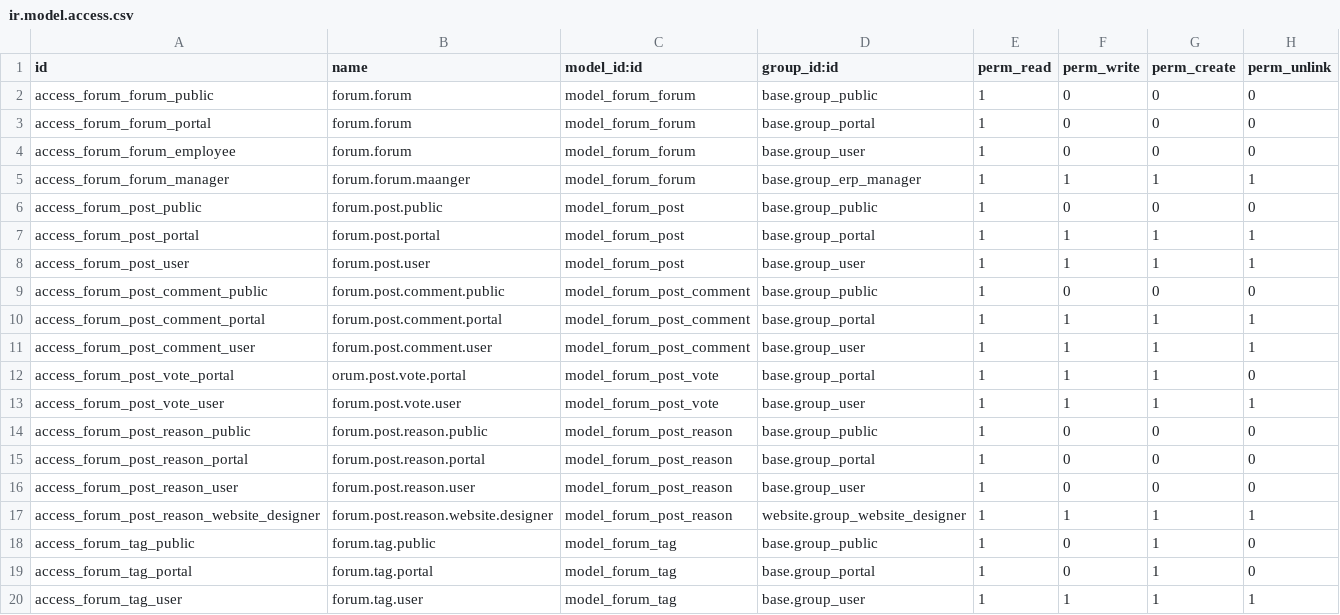
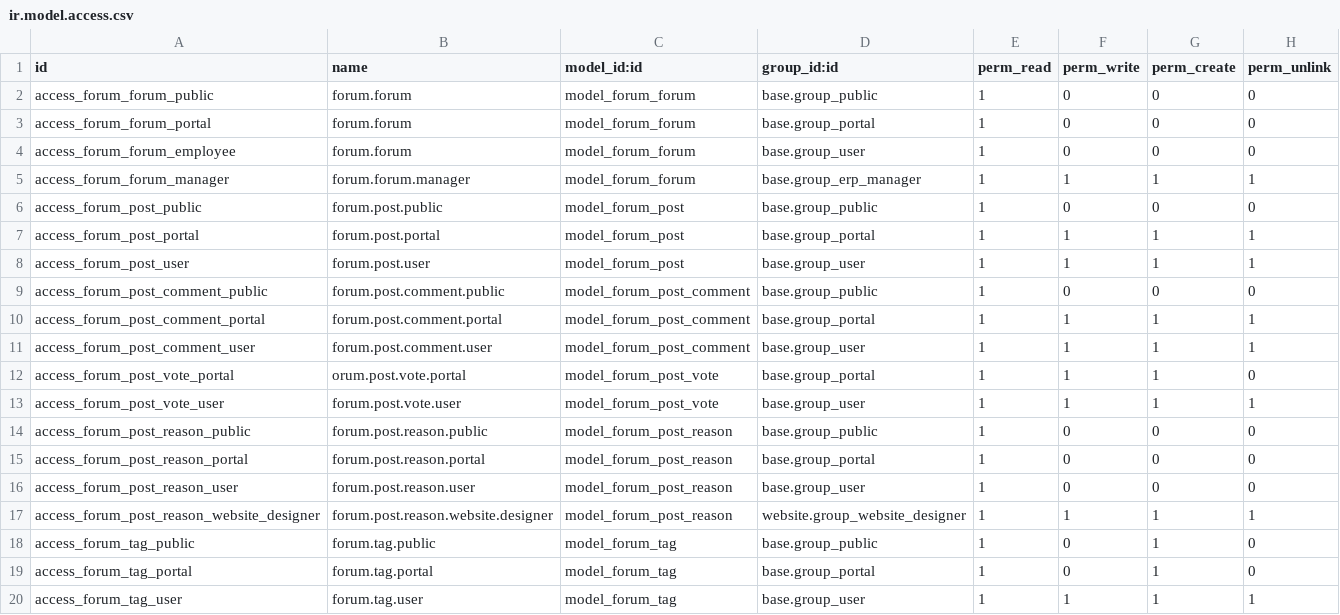
Before and after one commit to stxavierhighschoolkmd-lab/Odoo-school1, a CSV file: addons/website_forum/security/ir.model.access.csv, drawn as a sheet.

Commit message:
[REF] website_forum: code cleanup and simplification
Purpose
=======
While we do big changes in the website_forum modules, we take the
opportunity to do some cleaning and simplification.

Task-3586524

```diff
--- a/addons/website_forum/security/ir.model.access.csv
+++ b/addons/website_forum/security/ir.model.access.csv
@@ -4,3 +4,3 @@ access_forum_forum_portal,forum.forum,model_forum_forum,base.group_portal,1,0,0,
 access_forum_forum_employee,forum.forum,model_forum_forum,base.group_user,1,0,0,0
-access_forum_forum_manager,forum.forum.maanger,model_forum_forum,base.group_erp_manager,1,1,1,1
+access_forum_forum_manager,forum.forum.manager,model_forum_forum,base.group_erp_manager,1,1,1,1
 access_forum_post_public,forum.post.public,model_forum_post,base.group_public,1,0,0,0
```
Also changed, not shown: 12 other files.
